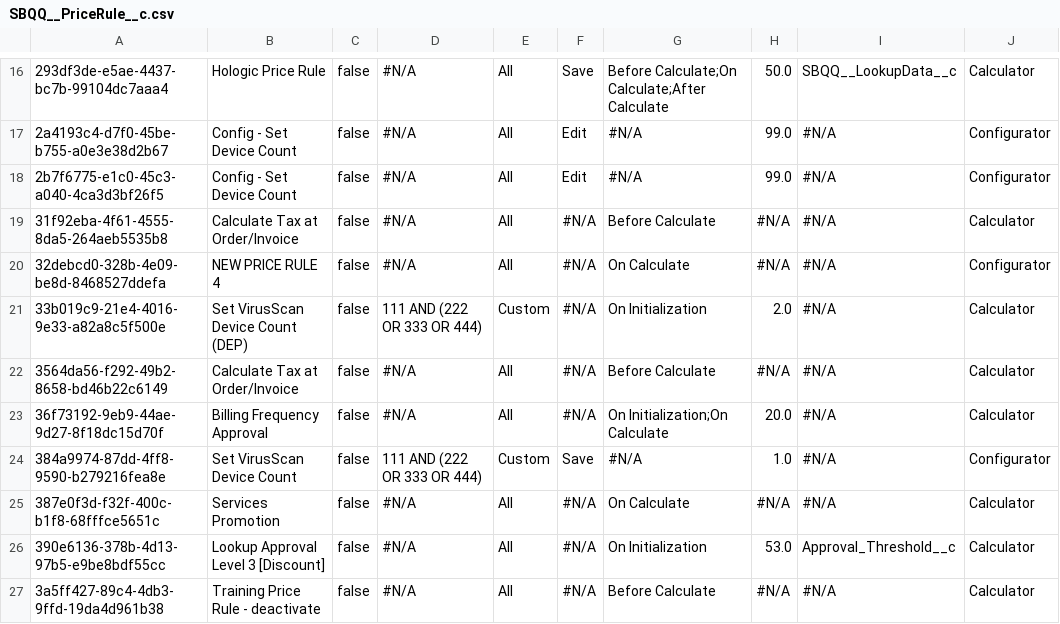
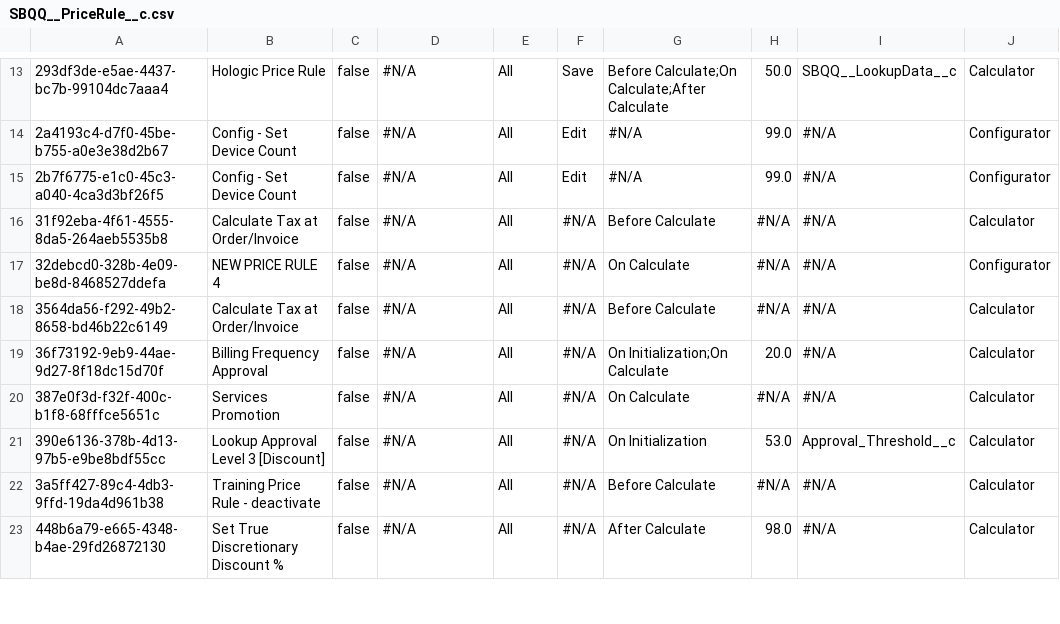
Before and after one commit to JTheManning/Prodly00000285, a CSV file: SBQQ__PriceRule__c.csv, drawn as a sheet; only a part is shown, gaps mark what is left out; the shorter side is filled out with more unchanged rows; the diff covers the shown part only; the diff names each change by its address in the sheet, - before the commit and + after, or states it on an @@ line.

```diff
--- a/SBQQ__PriceRule__c.csv
+++ b/SBQQ__PriceRule__c.csv
-row 21: 33b019c9-21e4-4016-9e33-a82a8c5f500e | Set VirusScan Device Count (DEP) | false | 111 AND (222 OR 333 OR 444) | Custom | #N/A | On Initialization | 2.0 | #N/A | Calculator
-row 24: 384a9974-87dd-4ff8-9590-b279216fea8e | Set VirusScan Device Count | false | 111 AND (222 OR 333 OR 444) | Custom | Save | #N/A | 1.0 | #N/A | Configurator
```
Also changed, not shown: 8 removed rows elsewhere in this file, CaseComment.csv, SBQQ__LineColumn__c.csv, 9 other files.
